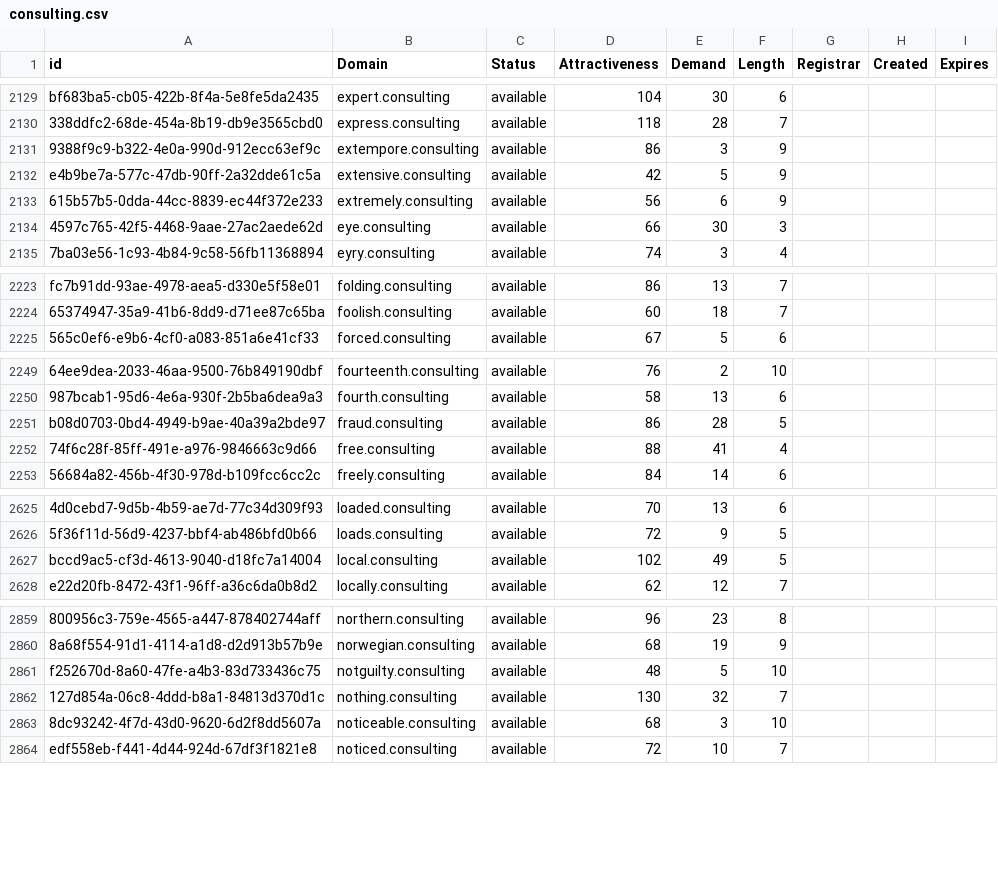
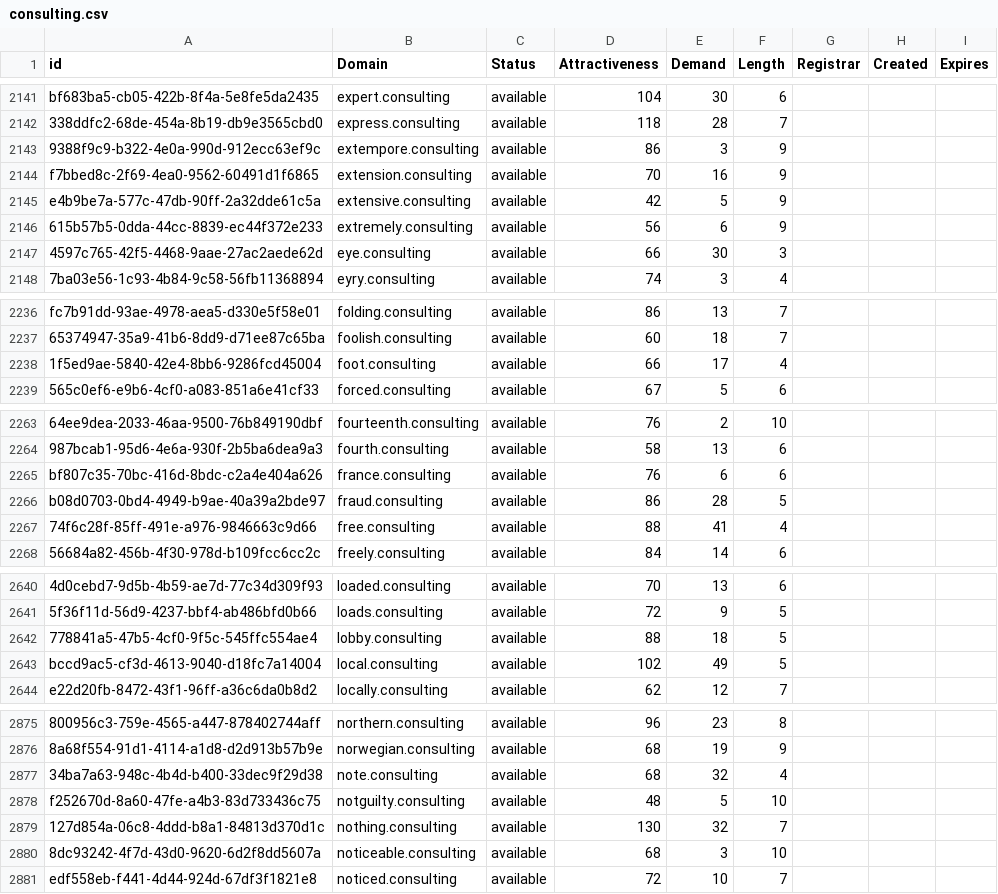
Before and after one commit to UniqueDomains/consulting-oneword-domains, a CSV file: consulting.csv, drawn as a sheet; only a part is shown, gaps mark what is left out; the diff covers the shown part only; the diff names each change by its address in the sheet, - before the commit and + after, or states it on an @@ line.

```diff
--- a/consulting.csv
+++ b/consulting.csv
+row 2144: f7bbed8c-2f69-4ea0-9562-60491d1f6865 | extension.consulting | available | 70 | 16 | 9
+row 2238: 1f5ed9ae-5840-42e4-8bb6-9286fcd45004 | foot.consulting | available | 66 | 17 | 4
+row 2265: bf807c35-70bc-416d-8bdc-c2a4e404a626 | france.consulting | available | 76 | 6 | 6
+row 2642: 778841a5-47b5-4cf0-9f5c-545ffc554ae4 | lobby.consulting | available | 88 | 18 | 5
+row 2877: 34ba7a63-948c-4b4d-b400-33dec9f29d38 | note.consulting | available | 68 | 32 | 4
```
Also changed, not shown: 19 added rows and 3 edited cells elsewhere in this file, 2 other files.
